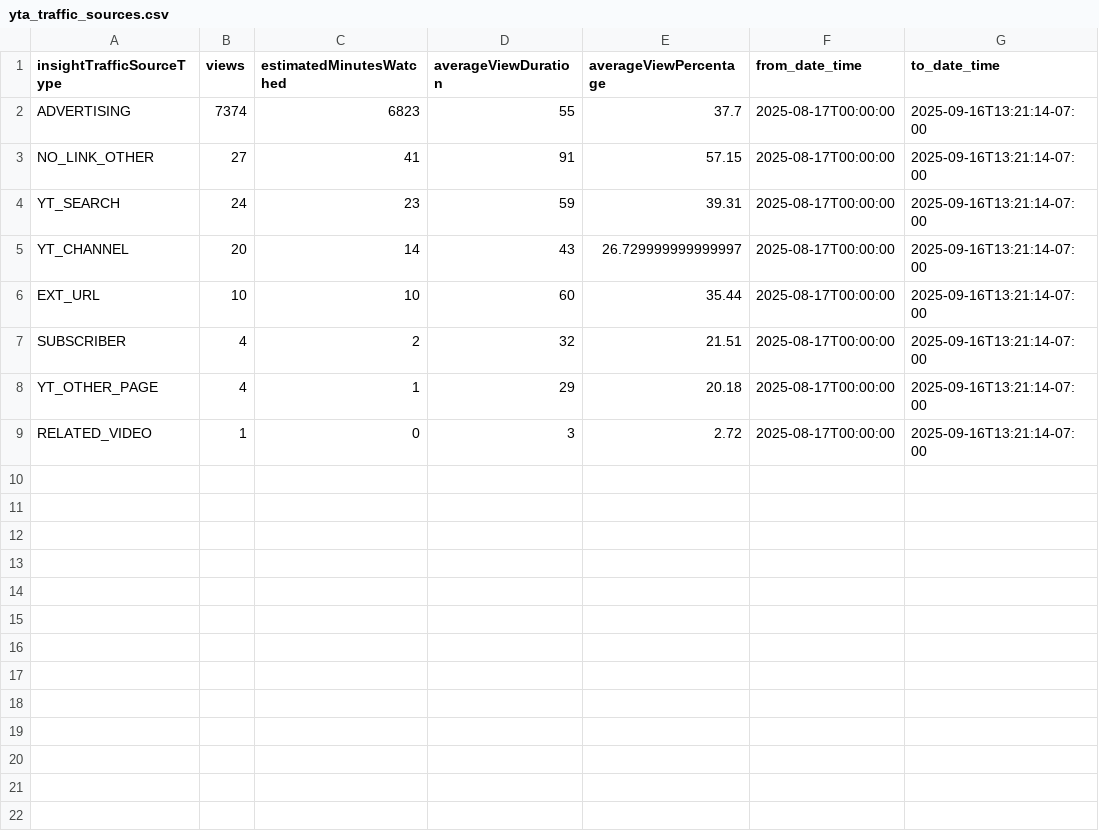
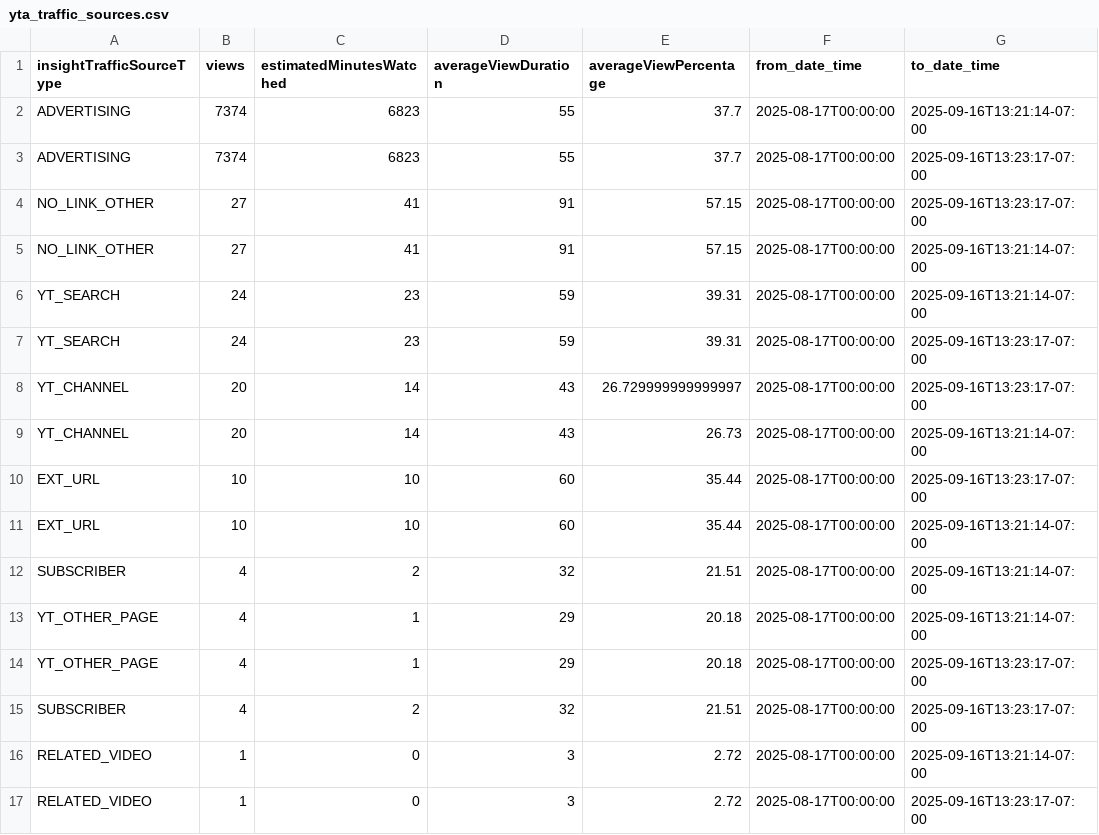
Before and after one commit to zeafang/kepilot-youtube_channel, a CSV file: yta_outputs/yta_traffic_sources.csv, drawn as a sheet.

```diff
--- a/yta_outputs/yta_traffic_sources.csv
+++ b/yta_outputs/yta_traffic_sources.csv
@@ -2,5 +2,10 @@ insightTrafficSourceType,views,estimatedMinutesWatched,averageViewDuration,avera
 ADVERTISING,7374,6823,55,37.7,2025-08-17T00:00:00,2025-09-16T13:21:14-07:00
+ADVERTISING,7374,6823,55,37.7,2025-08-17T00:00:00,2025-09-16T13:23:17-07:00
+NO_LINK_OTHER,27,41,91,57.15,2025-08-17T00:00:00,2025-09-16T13:23:17-07:00
 NO_LINK_OTHER,27,41,91,57.15,2025-08-17T00:00:00,2025-09-16T13:21:14-07:00
 YT_SEARCH,24,23,59,39.31,2025-08-17T00:00:00,2025-09-16T13:21:14-07:00
-YT_CHANNEL,20,14,43,26.729999999999997,2025-08-17T00:00:00,2025-09-16T13:21:14-07:00
+YT_SEARCH,24,23,59,39.31,2025-08-17T00:00:00,2025-09-16T13:23:17-07:00
+YT_CHANNEL,20,14,43,26.729999999999997,2025-08-17T00:00:00,2025-09-16T13:23:17-07:00
+YT_CHANNEL,20,14,43,26.73,2025-08-17T00:00:00,2025-09-16T13:21:14-07:00
+EXT_URL,10,10,60,35.44,2025-08-17T00:00:00,2025-09-16T13:23:17-07:00
 EXT_URL,10,10,60,35.44,2025-08-17T00:00:00,2025-09-16T13:21:14-07:00
@@ -8,2 +13,5 @@ SUBSCRIBER,4,2,32,21.51,2025-08-17T00:00:00,2025-09-16T13:21:14-07:00
 YT_OTHER_PAGE,4,1,29,20.18,2025-08-17T00:00:00,2025-09-16T13:21:14-07:00
+YT_OTHER_PAGE,4,1,29,20.18,2025-08-17T00:00:00,2025-09-16T13:23:17-07:00
+SUBSCRIBER,4,2,32,21.51,2025-08-17T00:00:00,2025-09-16T13:23:17-07:00
 RELATED_VIDEO,1,0,3,2.72,2025-08-17T00:00:00,2025-09-16T13:21:14-07:00
+RELATED_VIDEO,1,0,3,2.72,2025-08-17T00:00:00,2025-09-16T13:23:17-07:00
```
Also changed, not shown: yta_outputs/yta_country.csv, yta_outputs/yta_daily_trend.csv, 1 other file.
